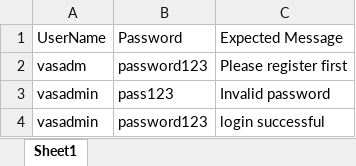
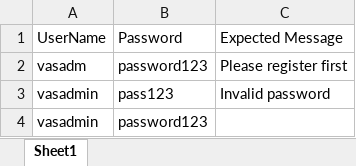
Before and after one commit to mfaisalkhatri/Manual_Testing, an Excel workbook: Templates/logincases.xlsx, sheet Sheet1, drawn as a sheet; values as stored, in another font and other column widths than the file's, no borders; the diff names each change by its address in the sheet, - before the commit and + after, or states it on an @@ line.

Commit message:
updated cases

```diff
--- a/Templates/logincases.xlsx (sheet Sheet1)
+++ b/Templates/logincases.xlsx (sheet Sheet1)
-C4: login successful
+C4: (empty)
```
